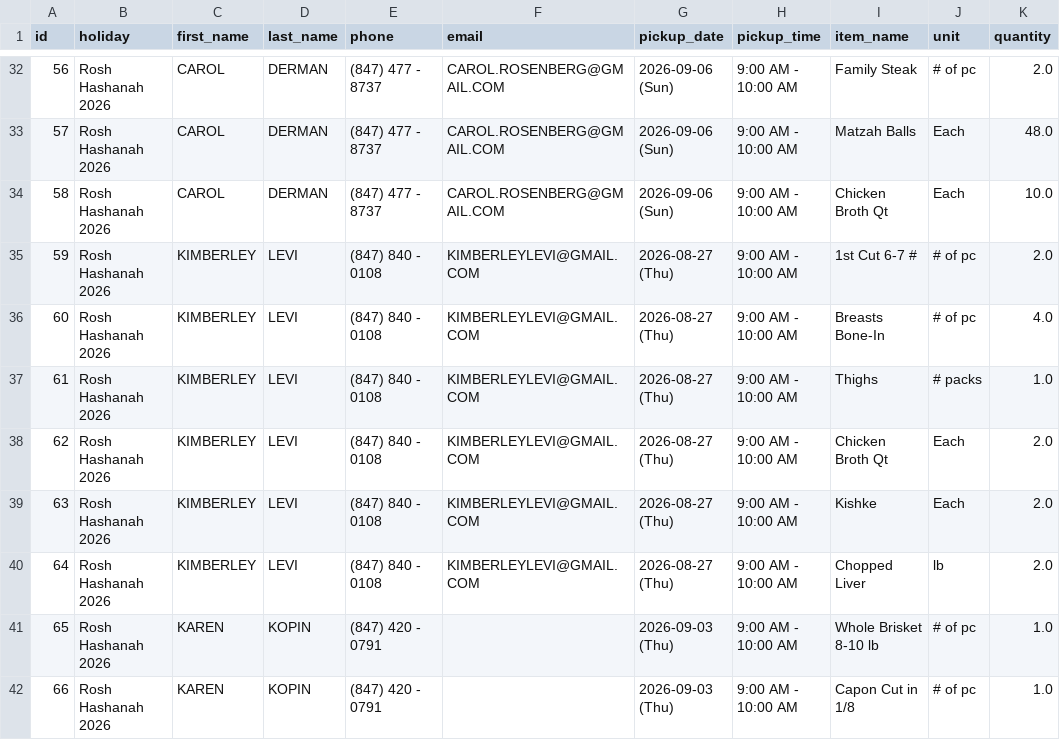
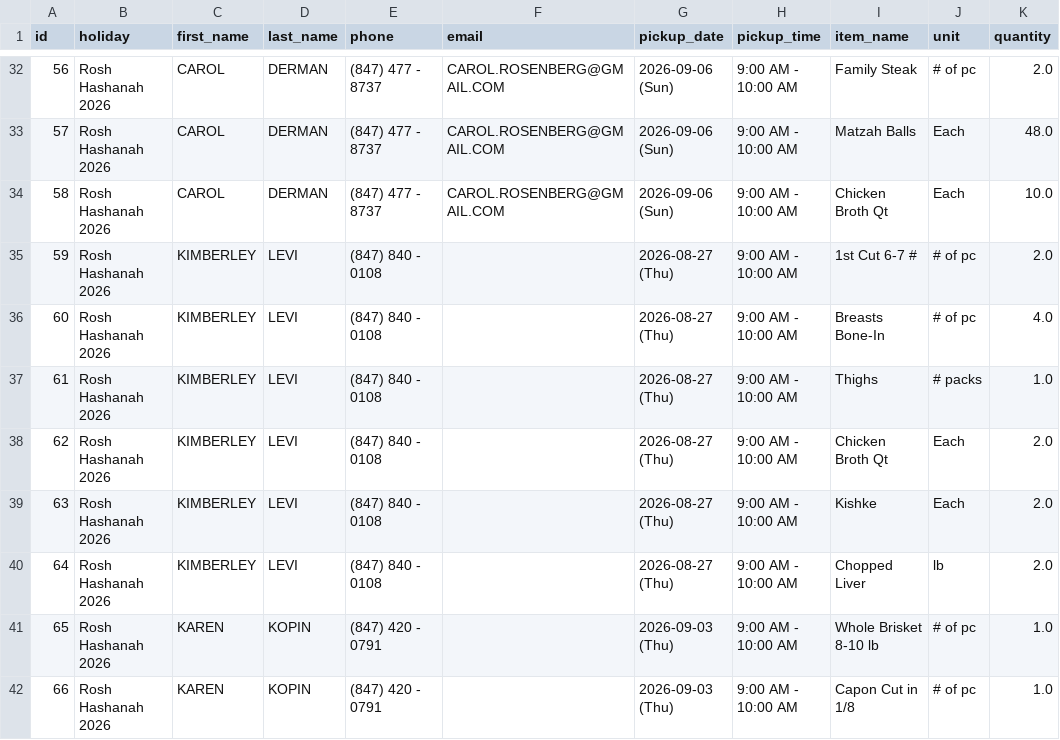
Before and after one commit to shaevitzmarket/holiday-orders, a CSV file: orders.csv, drawn as a sheet; only a part is shown, gaps mark what is left out; the diff names each change by its address in the sheet, - before the commit and + after, or states it on an @@ line.

Commit message:
Edit order for KIMBERLEY LEVI

```diff
--- a/orders.csv
+++ b/orders.csv
-F35:F40 (email): KIMBERLEYLEVI@GMAIL.COM
+F35:F40 (email): (empty)
```
